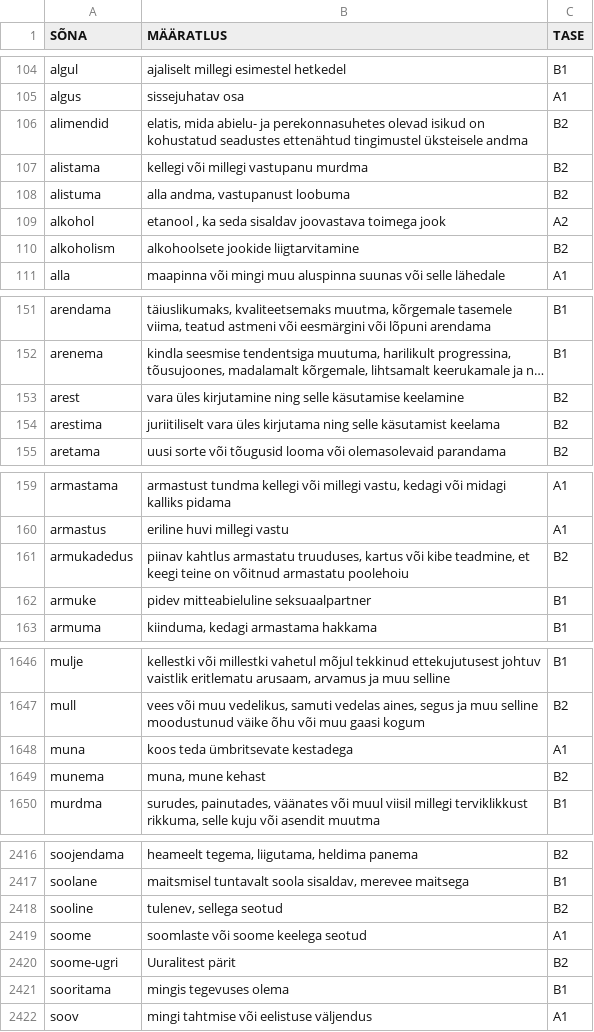
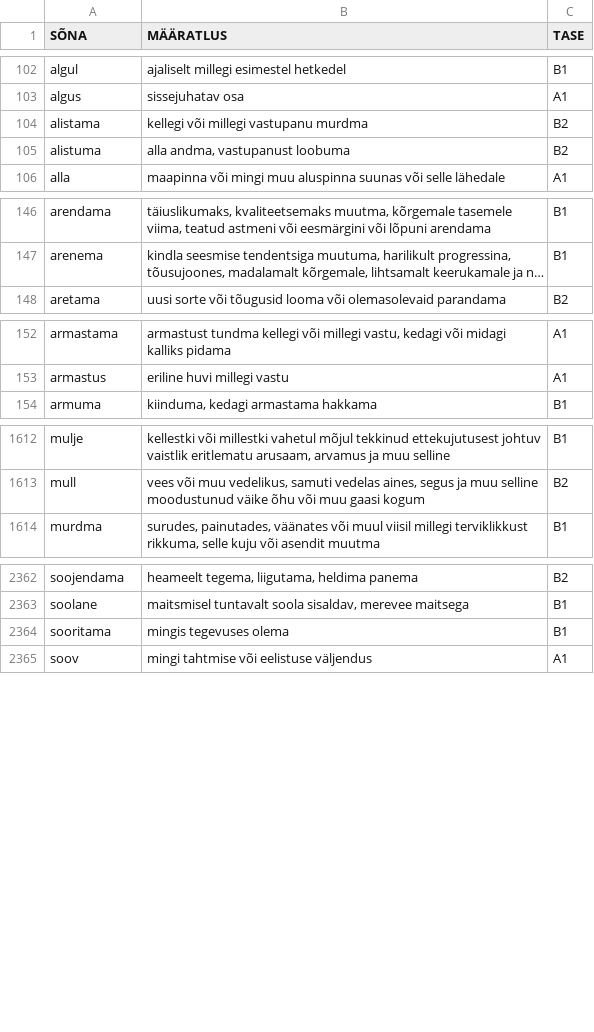
Before and after one commit to ortograafik/ortograafik.github.io, a CSV file: data/sõnavara_määratlustega.csv, drawn as a sheet; only a part is shown, gaps mark what is left out; long unchanged cells end in …; the diff covers the shown part only; the diff names each change by its address in the sheet, - before the commit and + after, or states it on an @@ line.

```diff
--- a/data/sõnavara_määratlustega.csv
+++ b/data/sõnavara_määratlustega.csv
-row 106: alimendid | elatis, mida abielu- ja perekonnasuhetes olevad isikud on kohustatud seadustes ettenähtud tingimustel üksteisele andma | B2
-row 109: alkohol | etanool , ka seda sisaldav joovastava toimega jook | A2
-row 110: alkoholism | alkohoolsete jookide liigtarvitamine | B2
-row 153: arest | vara üles kirjutamine ning selle käsutamise keelamine | B2
-row 154: arestima | juriitiliselt vara üles kirjutama ning selle käsutamist keelama | B2
-row 161: armukadedus | piinav kahtlus armastatu truuduses, kartus või kibe teadmine, et keegi teine on võitnud armastatu poolehoiu | B2
-row 162: armuke | pidev mitteabieluline seksuaalpartner | B1
-row 1648: muna | koos teda ümbritsevate kestadega | A1
-row 1649: munema | muna, mune kehast | B2
-row 2418: sooline | tulenev, sellega seotud | B2
-row 2419: soome | soomlaste või soome keelega seotud | A1
-row 2420: soome-ugri | Uuralitest pärit | B2
```
Also changed, not shown: 48 removed rows elsewhere in this file, data/sõnavara_näidetega.csv, 11 other files.
